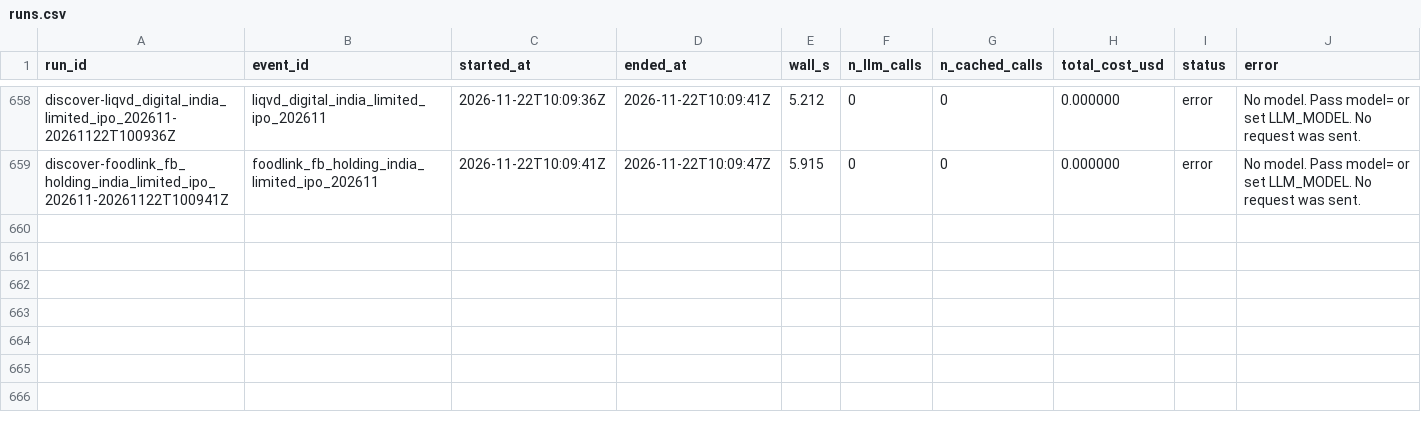
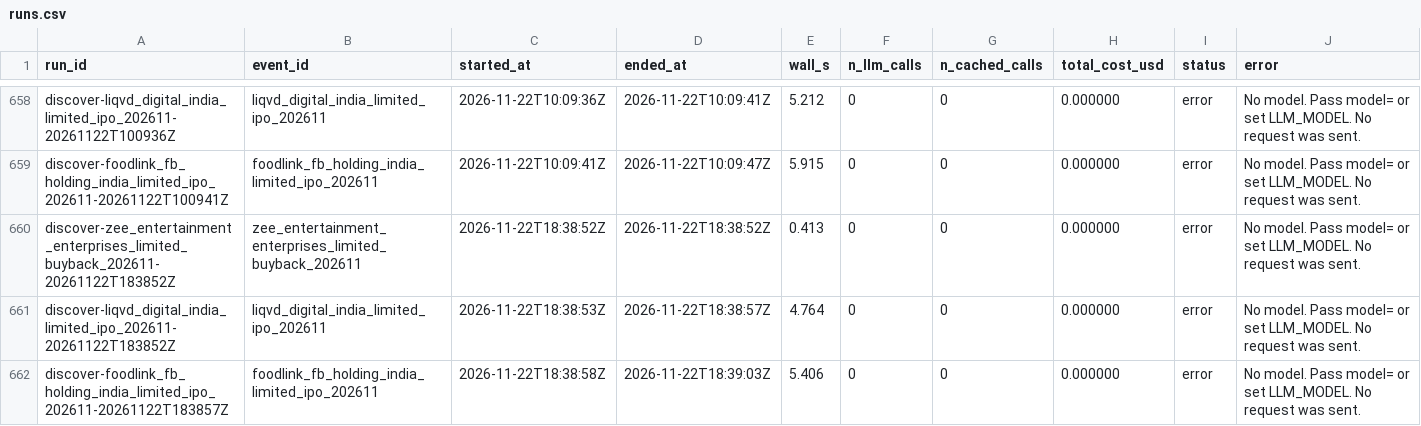
Before and after one commit to Swarali108/Assignment-Klypup, a CSV file: outputs/runs.csv, drawn as a sheet; only a part is shown, gaps mark what is left out.

```diff
--- a/outputs/runs.csv
+++ b/outputs/runs.csv
@@ -659 +659,4 @@ discover-liqvd_digital_india_limited_ipo_202611-20261122T100936Z,liqvd_digital_i
 discover-foodlink_fb_holding_india_limited_ipo_202611-20261122T100941Z,foodlink_fb_holding_india_limited_ipo_202611,2026-11-22T10:09:41Z,2026-11-22T10:09:47Z,5.915,0,0,0.000000,error,No model. Pass model= or set LLM_MODEL. No request was sent.
+discover-zee_entertainment_enterprises_limited_buyback_202611-20261122T183852Z,zee_entertainment_enterprises_limited_buyback_202611,2026-11-22T18:38:52Z,2026-11-22T18:38:52Z,0.413,0,0,0.000000,error,No model. Pass model= or set LLM_MODEL. No request was sent.
+discover-liqvd_digital_india_limited_ipo_202611-20261122T183852Z,liqvd_digital_india_limited_ipo_202611,2026-11-22T18:38:53Z,2026-11-22T18:38:57Z,4.764,0,0,0.000000,error,No model. Pass model= or set LLM_MODEL. No request was sent.
+discover-foodlink_fb_holding_india_limited_ipo_202611-20261122T183857Z,foodlink_fb_holding_india_limited_ipo_202611,2026-11-22T18:38:58Z,2026-11-22T18:39:03Z,5.406,0,0,0.000000,error,No model. Pass model= or set LLM_MODEL. No request was sent.
```
Also changed, not shown: 2 other files.
